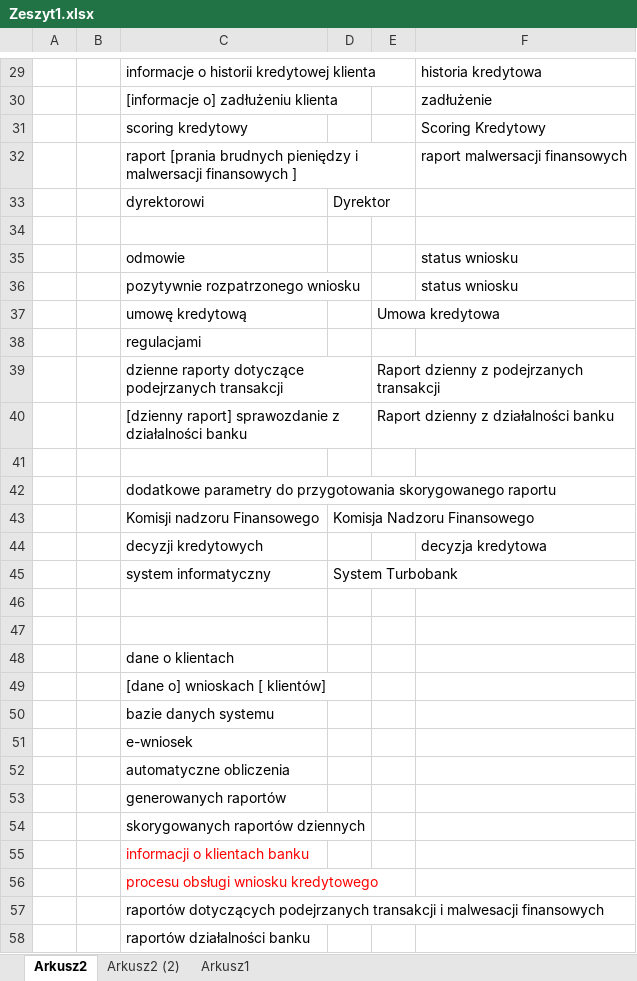
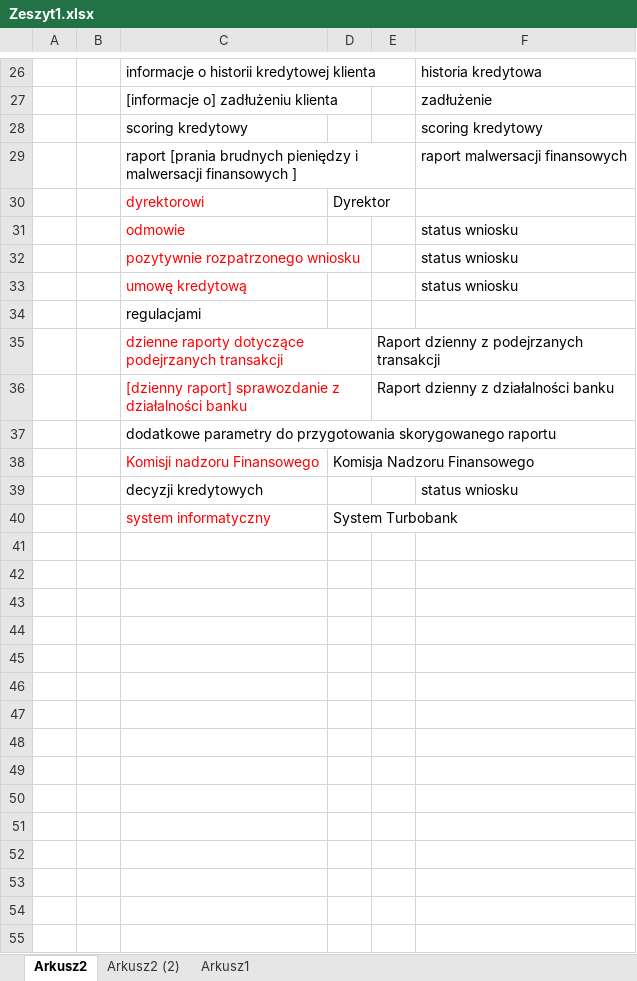
Before and after one commit to piranjamk/MPSI, an Excel workbook: DOC/Zeszyt1.xlsx, sheet Arkusz2, drawn as a sheet; only a part is shown, gaps mark what is left out; values as stored, in another font and other column widths than the file's, no borders; removed rows and columns are numbered as before the commit, all else as after; the diff covers the shown part only; the diff names each change by its address in the sheet, - before the commit and + after, or states it on an @@ line.

```diff
--- a/DOC/Zeszyt1.xlsx (sheet Arkusz2)
+++ b/DOC/Zeszyt1.xlsx (sheet Arkusz2)
-F28: Scoring Kredytowy
+F28: scoring kredytowy
-C30 text colour: black
+C30 text colour: #FF0000
-row 34: (empty)
-C31:C33 text colour: black
+C31:C33 text colour: #FF0000
-E33: Umowa kredytowa
+E33: (empty)
-F33: (empty)
+F33: status wniosku
-C35:C36 text colour: black
+C35:C36 text colour: #FF0000
-row 41: (empty)
-C38 text colour: black
+C38 text colour: #FF0000
-F39: decyzja kredytowa
+F39: status wniosku
-C40 text colour: black
+C40 text colour: #FF0000
-row 46: (empty)
-row 47: (empty)
-row 48:  |  | dane o klientach
-row 49:  |  | [dane o] wnioskach [ klientów]
-row 50:  |  | bazie danych systemu
-row 51:  |  | e-wniosek
-row 52:  |  | automatyczne obliczenia
-row 53:  |  | generowanych raportów
-row 54:  |  | skorygowanych raportów dziennych
-row 55:  |  | informacji o klientach banku
-row 56:  |  | procesu obsługi wniosku kredytowego
-row 57:  |  | raportów dotyczących podejrzanych transakcji i malwesacji finansowych
-row 58:  |  | raportów działalności banku
```
Also changed, not shown: 4 added rows, 10 removed rows, 1 moved row, 2 edited cells and cell formats elsewhere in this sheet, sheet Arkusz2 (2).
